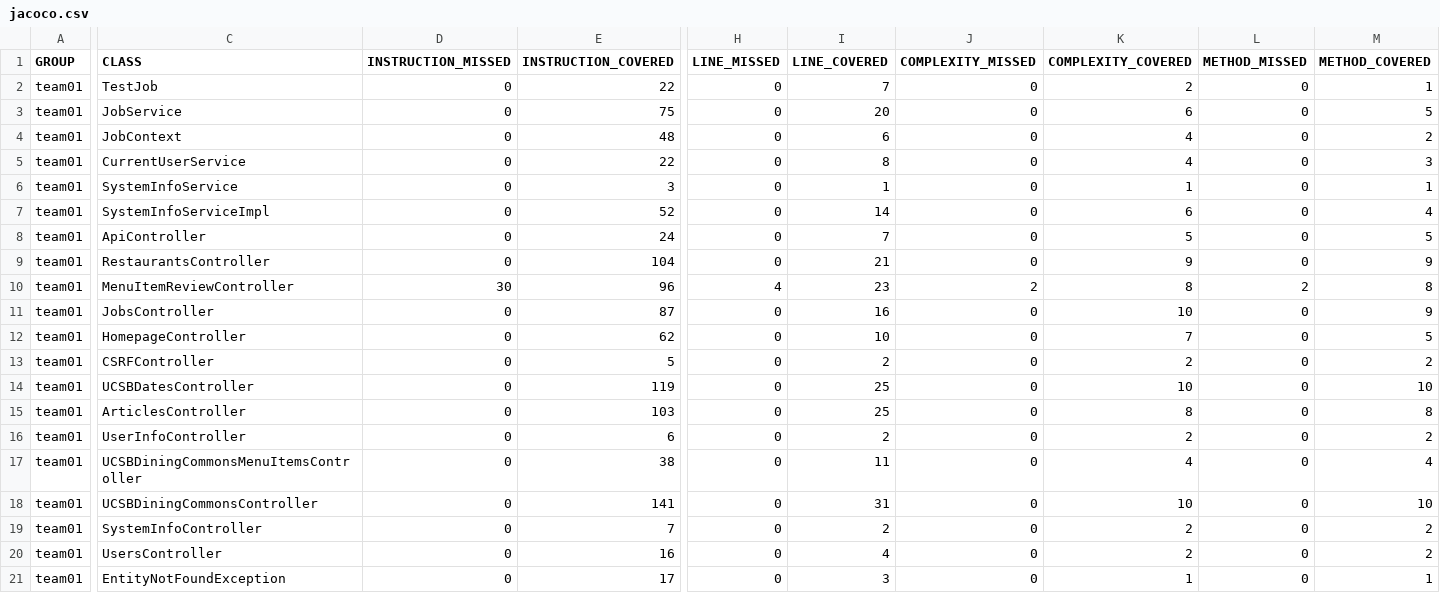
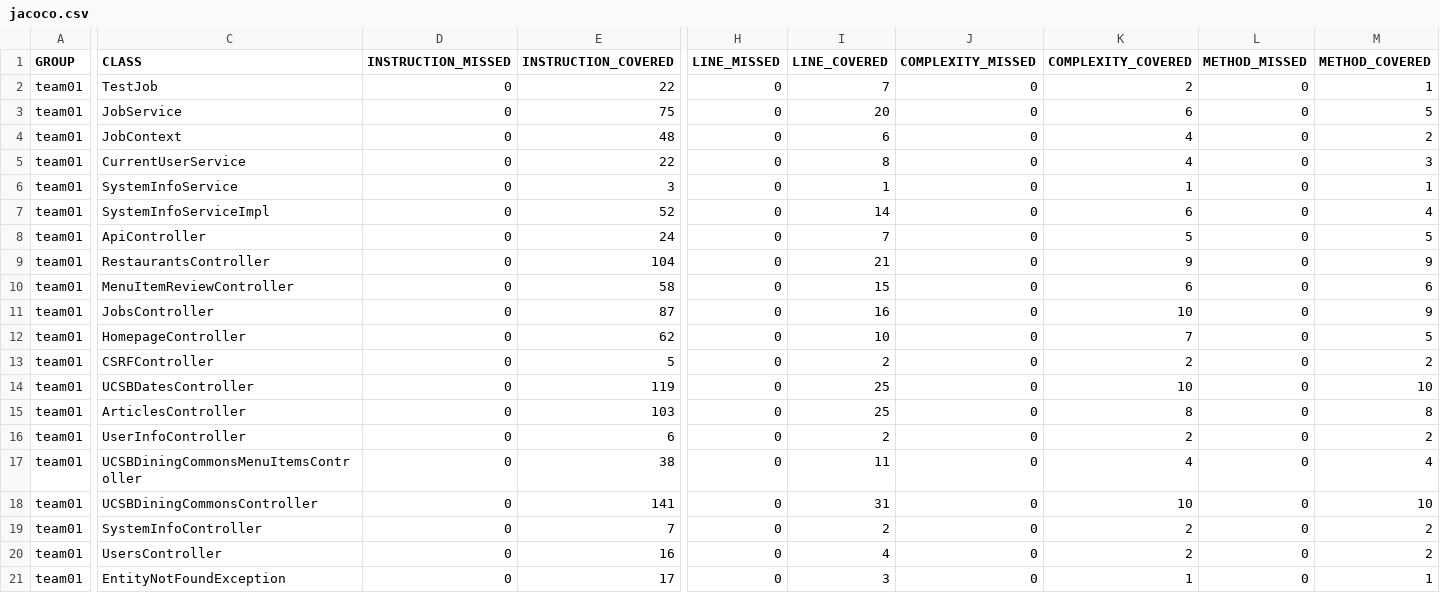
Before and after one commit to ucsb-cs156-s25/team01-s25-03, a CSV file: jacoco/jacoco.csv, drawn as a sheet; only a part is shown, gaps mark what is left out; the diff names each change by its address in the sheet, - before the commit and + after, or states it on an @@ line.

```diff
--- a/jacoco/jacoco.csv
+++ b/jacoco/jacoco.csv
-D10 (INSTRUCTION_MISSED): 30
+D10 (INSTRUCTION_MISSED): 0
-E10 (INSTRUCTION_COVERED): 96
+E10 (INSTRUCTION_COVERED): 58
-H10 (LINE_MISSED): 4
+H10 (LINE_MISSED): 0
-I10 (LINE_COVERED): 23
+I10 (LINE_COVERED): 15
-J10 (COMPLEXITY_MISSED): 2
+J10 (COMPLEXITY_MISSED): 0
-K10 (COMPLEXITY_COVERED): 8
+K10 (COMPLEXITY_COVERED): 6
-L10 (METHOD_MISSED): 2
+L10 (METHOD_MISSED): 0
-M10 (METHOD_COVERED): 8
+M10 (METHOD_COVERED): 6
```
Also changed, not shown: 9 other files.
